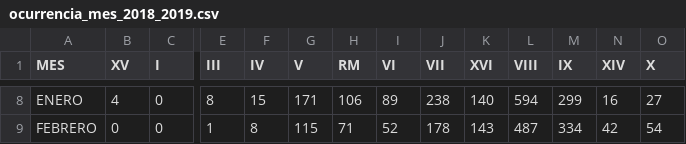
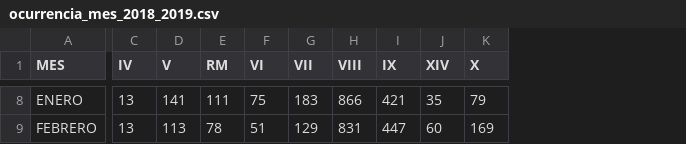
Before and after one commit to ymotomy/Proyecto-IMT2200, a CSV file: data/ocurrencia_mes/ocurrencia_mes_2018_2019.csv, drawn as a sheet; only a part is shown, gaps mark what is left out; removed rows and columns are numbered as before the commit, all else as after; the diff covers the shown part only; the diff names each change by its address in the sheet, - before the commit and + after, or states it on an @@ line.

```diff
--- a/data/ocurrencia_mes/ocurrencia_mes_2018_2019.csv
+++ b/data/ocurrencia_mes/ocurrencia_mes_2018_2019.csv
-column B (XV), rows 8-9: 4 | 0
-column C (I), rows 8-9: 0 | 0
-column E (III), rows 8-9: 8 | 1
-column K (XVI), rows 8-9: 140 | 143
-C8 (IV): 15
+C8 (IV): 13
-D8 (V): 171
+D8 (V): 141
-E8 (RM): 106
+E8 (RM): 111
-F8 (VI): 89
+F8 (VI): 75
-G8 (VII): 238
+G8 (VII): 183
-H8 (VIII): 594
+H8 (VIII): 866
-I8 (IX): 299
+I8 (IX): 421
-J8 (XIV): 16
+J8 (XIV): 35
-K8 (X): 27
+K8 (X): 79
-C9 (IV): 8
+C9 (IV): 13
-D9 (V): 115
+D9 (V): 113
-E9 (RM): 71
+E9 (RM): 78
-F9 (VI): 52
+F9 (VI): 51
-G9 (VII): 178
+G9 (VII): 129
-H9 (VIII): 487
+H9 (VIII): 831
-I9 (IX): 334
+I9 (IX): 447
-J9 (XIV): 42
+J9 (XIV): 60
-K9 (X): 54
+K9 (X): 169
```
Also changed, not shown: 96 edited cells elsewhere in this file, data/ocurrencia_mes/ocurrencia_mes_2019_2020.csv, 14 other files.
